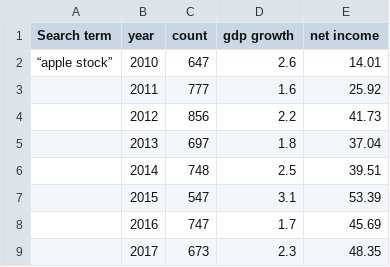
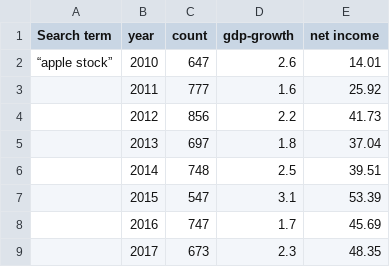
Before and after one commit to jim-cassidy/stock-market-multivariate-regression, a CSV file: data/apple_stock.csv, drawn as a sheet.

Commit message:
Update apple_stock.csv

```diff
--- a/data/apple_stock.csv
+++ b/data/apple_stock.csv
@@ -1,2 +1,2 @@
-Search term,year,count,gdp growth,net income
+Search term,year,count,gdp-growth,net income
 “apple stock”,2010,647,2.6,14.01
```
